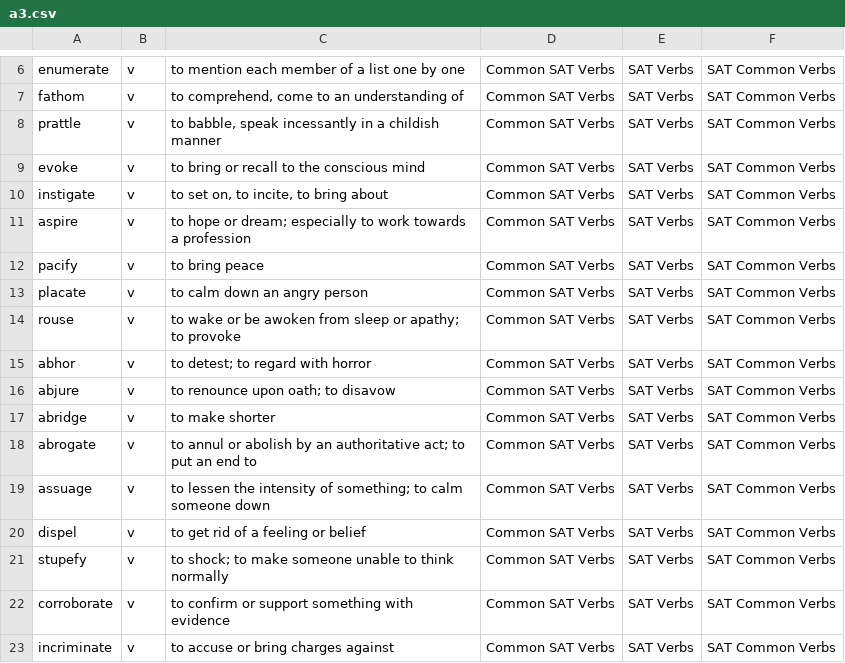
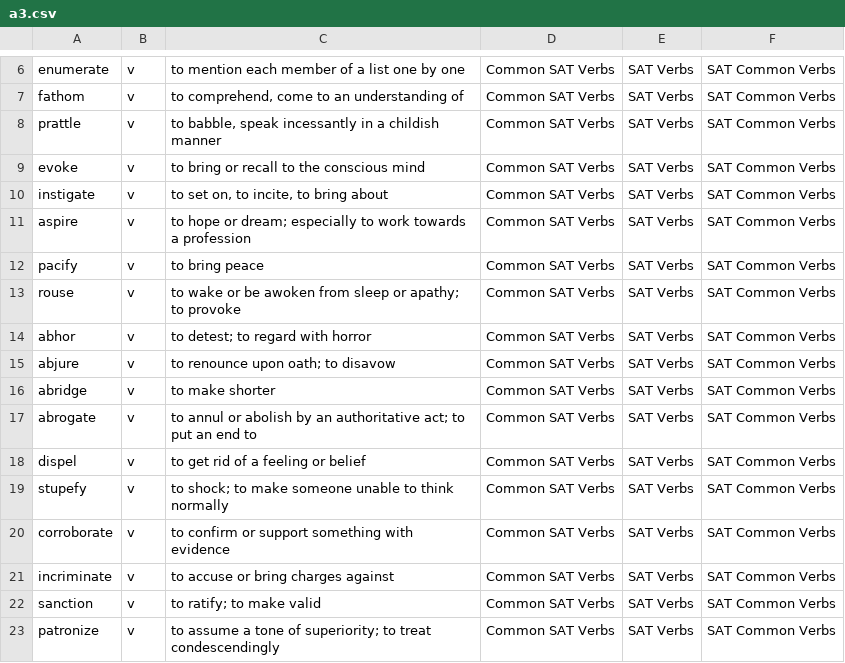
Before and after one commit to eeho/eeho.github.io, a CSV file: a3.csv, drawn as a sheet; only a part is shown, gaps mark what is left out; the shorter side is filled out with more unchanged rows.

```diff
--- a/a3.csv
+++ b/a3.csv
@@ -12,3 +12,2 @@ aspire,v,"to hope or dream; especially to work towards a profession","Common SAT
 pacify,v,"to bring peace","Common SAT Verbs","SAT Verbs",SAT Common Verbs
-placate,v,"to calm down an angry person","Common SAT Verbs","SAT Verbs",SAT Common Verbs
 rouse,v,"to wake or be awoken from sleep or apathy; to provoke","Common SAT Verbs","SAT Verbs",SAT Common Verbs
@@ -18,3 +17,2 @@ abridge,v,"to make shorter","Common SAT Verbs","SAT Verbs",SAT Common Verbs
 abrogate,v,"to annul or abolish by an authoritative act; to put an end to","Common SAT Verbs","SAT Verbs",SAT Common Verbs
-assuage,v,"to lessen the intensity of something; to calm someone down","Common SAT Verbs","SAT Verbs",SAT Common Verbs
 dispel,v,"to get rid of a feeling or belief","Common SAT Verbs","SAT Verbs",SAT Common Verbs
```
Also changed, not shown: a4.csv, dummyND.csv, 1 other file.
